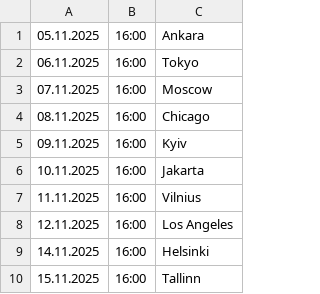
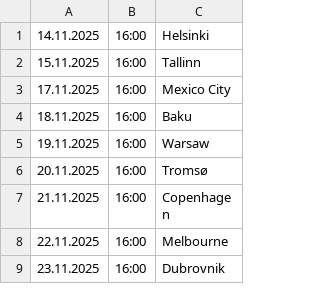
Before and after one commit to kayradinaryus/TURLAR, a CSV file: Last Execution.csv, drawn as a sheet; only a part is shown; the shorter side is filled out with more unchanged rows.

Commit message:
Update Last Execution.csv

```diff
--- a/Last Execution.csv
+++ b/Last Execution.csv
@@ -1,9 +1 @@
-05.11.2025,16:00,Ankara
-06.11.2025,16:00,Tokyo
-07.11.2025,16:00,Moscow
-08.11.2025,16:00,Chicago
-09.11.2025,16:00,Kyiv
-10.11.2025,16:00,Jakarta
-11.11.2025,16:00,Vilnius
-12.11.2025,16:00,Los Angeles
 14.11.2025,16:00,Helsinki
```
